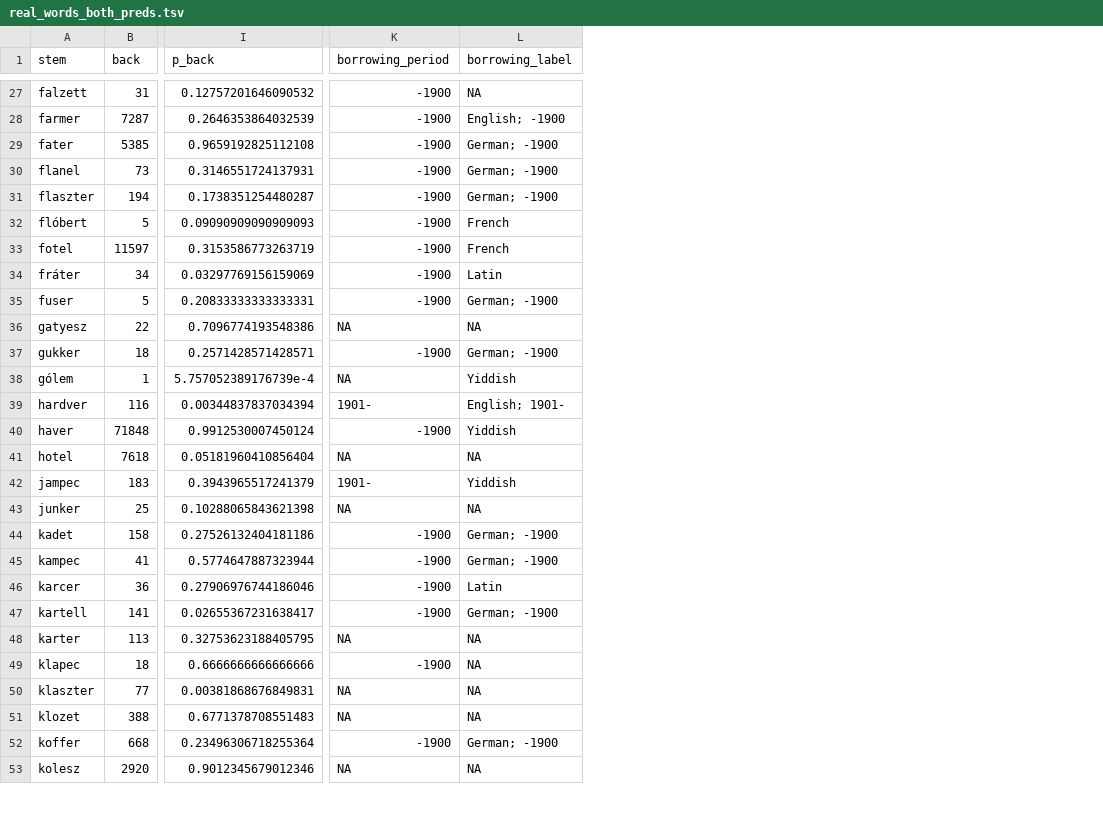
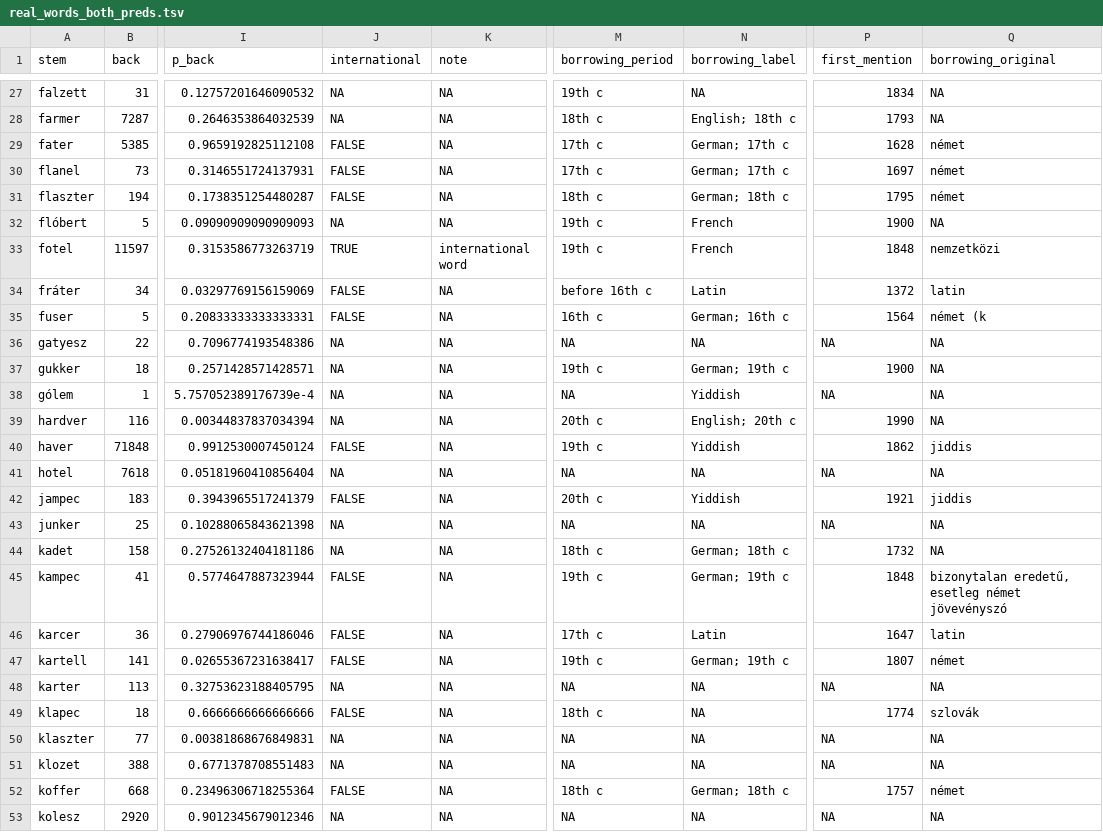
Before and after one commit to petyaracz/Racz2027vh, a TSV file: dat/real_words_both_preds.tsv, drawn as a sheet; only a part is shown, gaps mark what is left out; addresses are those after the commit; the diff covers the shown part only; the diff names each change by its address in the sheet, - before the commit and + after, or states it on an @@ line.

```diff
--- a/dat/real_words_both_preds.tsv
+++ b/dat/real_words_both_preds.tsv
+column J (international), rows 27-53: NA | NA | FALSE | FALSE | FALSE | NA | TRUE | FALSE | FALSE | NA | NA | NA | NA | FALSE | NA | FALSE | NA | NA | FALSE | FALSE | FALSE | NA | FALSE | NA | NA | FALSE | NA
+column K (note), rows 27-53: NA | NA | NA | NA | NA | NA | international word | NA | NA | NA | NA | NA | NA | NA | NA | NA | NA | NA | NA | NA | NA | NA | NA | NA | NA | NA | NA
+column P (first_mention), rows 27-53: 1834 | 1793 | 1628 | 1697 | 1795 | 1900 | 1848 | 1372 | 1564 | NA | 1900 | NA | 1990 | 1862 | NA | 1921 | NA | 1732 | 1848 | 1647 | 1807 | NA | 1774 | NA | NA | 1757 | NA
+column Q (borrowing_original), rows 27-53: NA | NA | német | német | német | NA | nemzetközi | latin | német (k | NA | NA | NA | NA | jiddis | NA | jiddis | NA | NA | bizonytalan eredetű, esetleg német jövevényszó | latin | német | NA | szlovák | NA | NA | német | NA
-M27 (borrowing_period): -1900
+M27 (borrowing_period): 19th c
-M28 (borrowing_period): -1900
+M28 (borrowing_period): 18th c
-N28 (borrowing_label): English; -1900
+N28 (borrowing_label): English; 18th c
-M29:M30 (borrowing_period): -1900
+M29:M30 (borrowing_period): 17th c
-N29:N30 (borrowing_label): German; -1900
+N29:N30 (borrowing_label): German; 17th c
-M31 (borrowing_period): -1900
+M31 (borrowing_period): 18th c
-N31 (borrowing_label): German; -1900
+N31 (borrowing_label): German; 18th c
-M32:M33 (borrowing_period): -1900
+M32:M33 (borrowing_period): 19th c
-M34 (borrowing_period): -1900
+M34 (borrowing_period): before 16th c
-M35 (borrowing_period): -1900
+M35 (borrowing_period): 16th c
-N35 (borrowing_label): German; -1900
+N35 (borrowing_label): German; 16th c
-M37 (borrowing_period): -1900
+M37 (borrowing_period): 19th c
-N37 (borrowing_label): German; -1900
+N37 (borrowing_label): German; 19th c
-M39 (borrowing_period): 1901-
+M39 (borrowing_period): 20th c
-N39 (borrowing_label): English; 1901-
+N39 (borrowing_label): English; 20th c
-M40 (borrowing_period): -1900
+M40 (borrowing_period): 19th c
-M42 (borrowing_period): 1901-
+M42 (borrowing_period): 20th c
-M44 (borrowing_period): -1900
+M44 (borrowing_period): 18th c
-N44 (borrowing_label): German; -1900
+N44 (borrowing_label): German; 18th c
-M45 (borrowing_period): -1900
+M45 (borrowing_period): 19th c
-N45 (borrowing_label): German; -1900
+N45 (borrowing_label): German; 19th c
-M46 (borrowing_period): -1900
+M46 (borrowing_period): 17th c
-M47 (borrowing_period): -1900
+M47 (borrowing_period): 19th c
-N47 (borrowing_label): German; -1900
+N47 (borrowing_label): German; 19th c
-M49 (borrowing_period): -1900
+M49 (borrowing_period): 18th c
-M52 (borrowing_period): -1900
+M52 (borrowing_period): 18th c
-N52 (borrowing_label): German; -1900
+N52 (borrowing_label): German; 18th c
```
Also changed, not shown: 139 edited cells elsewhere in this file, dat/dzsungel.tsv, dat/real_words_phon_preds.tsv, 6 other files.
